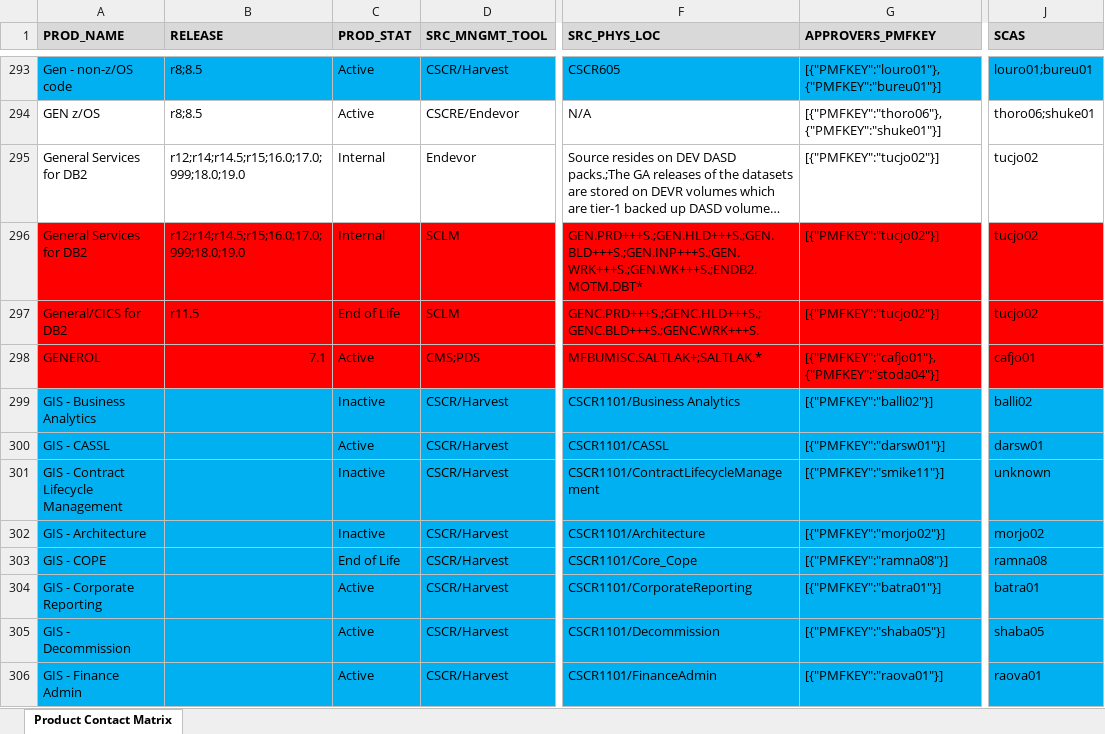
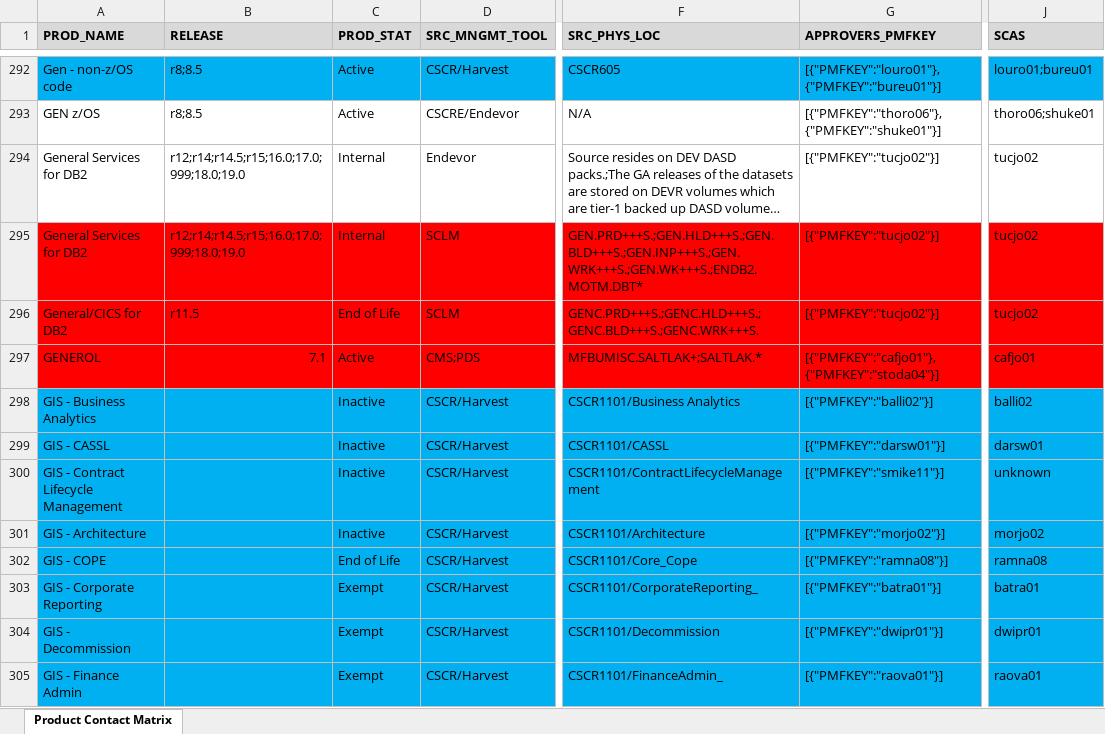
Before and after one commit to morjo02jm/SCM-Attestation-Common-LDAP, an Excel workbook: commonldap/SourceMinder_Product_Contacts.xlsx, sheet Product Contact Matrix, drawn as a sheet; only a part is shown, gaps mark what is left out; long unchanged cells end in …; values as stored, in another font and other column widths than the file's, no borders; addresses are those after the commit; the diff covers the shown part only; the diff names each change by its address in the sheet, - before the commit and + after, or states it on an @@ line.

Commit message:
Commit changes to Product Contacts

```diff
--- a/commonldap/SourceMinder_Product_Contacts.xlsx (sheet Product Contact Matrix)
+++ b/commonldap/SourceMinder_Product_Contacts.xlsx (sheet Product Contact Matrix)
-C299 (PROD_STAT): Active
+C299 (PROD_STAT): Inactive
-C303:C305 (PROD_STAT): Active
+C303:C305 (PROD_STAT): Exempt
-F303 (SRC_PHYS_LOC): CSCR1101/CorporateReporting
+F303 (SRC_PHYS_LOC): CSCR1101/CorporateReporting_
-G304 (APPROVERS_PMFKEY): [{"PMFKEY":"shaba05"}]
+G304 (APPROVERS_PMFKEY): [{"PMFKEY":"dwipr01"}]
-J304 (SCAS): shaba05
+J304 (SCAS): dwipr01
-F305 (SRC_PHYS_LOC): CSCR1101/FinanceAdmin
+F305 (SRC_PHYS_LOC): CSCR1101/FinanceAdmin_
```
Also changed, not shown: 5 added rows, 2 removed rows and 90 edited cells elsewhere in this sheet, 1 other file.
